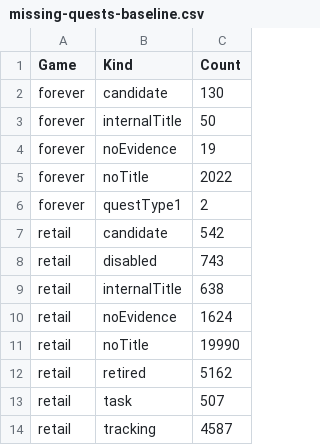
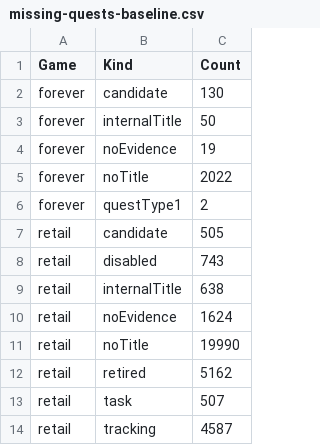
Before and after one commit to AlistairJM/QuestCompletist, a CSV file: docs/plans/missing-quests-baseline.csv, drawn as a sheet.

```diff
--- a/docs/plans/missing-quests-baseline.csv
+++ b/docs/plans/missing-quests-baseline.csv
@@ -6,3 +6,3 @@
 "forever","questType1","2"
-"retail","candidate","542"
+"retail","candidate","505"
 "retail","disabled","743"
```
Also changed, not shown: docs/plans/quest-reputation-cache-baseline.csv, 7 other files.
